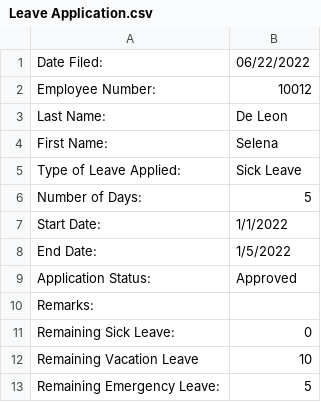
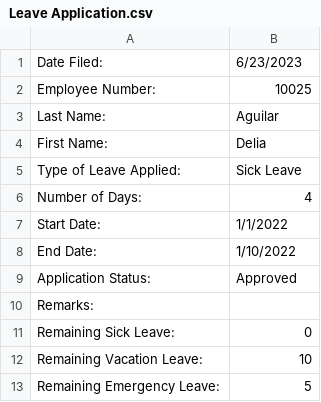
Before and after one commit to ChaVarilla/MotorPHGUI2, a CSV file: Leave Application.csv, drawn as a sheet; the diff names each change by its address in the sheet, - before the commit and + after, or states it on an @@ line.

```diff
--- a/Leave Application.csv
+++ b/Leave Application.csv
-B1: 06/22/2022
+B1: 6/23/2023
-B2: 10012
+B2: 10025
-B3: De Leon
+B3: Aguilar
-B4: Selena
+B4: Delia
-B6: 5
+B6: 4
-B8: 1/5/2022
+B8: 1/10/2022
-A12: Remaining Vacation Leave
+A12: Remaining Vacation Leave:
```
Also changed, not shown: Remaining_Leave.csv, 10 other files.
